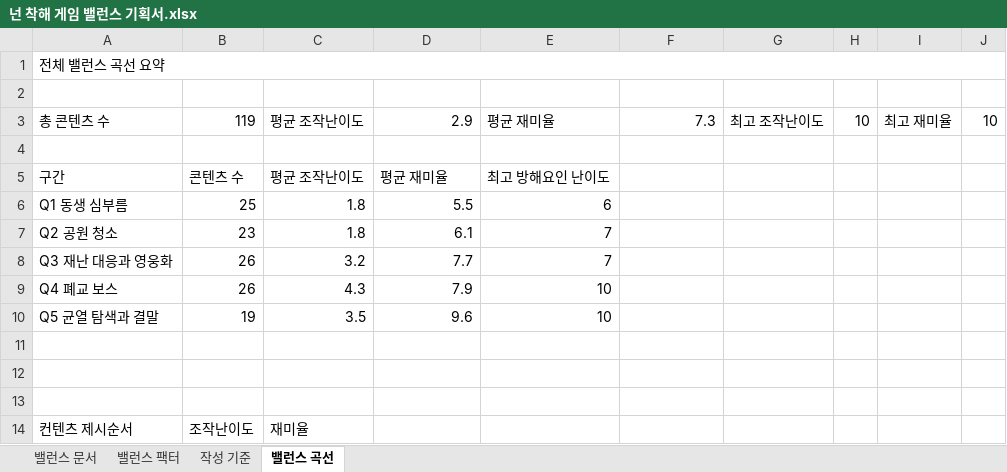
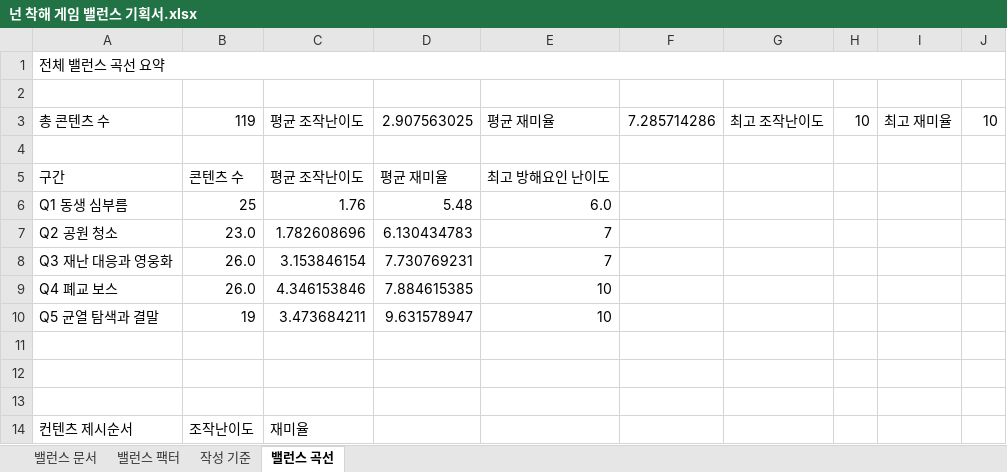
Before and after one commit to ysooj/Gihoek_7, an Excel workbook: 넌 착해 게임 밸런스 기획서.xlsx, sheet 밸런스 곡선, drawn as a sheet; only a part is shown; values as stored, in another font and other column widths than the file's, no cell formats; charts and pictures not drawn; the diff names each change by its address in the sheet, - before the commit and + after, or states it on an @@ line.

```diff
--- a/넌 착해 게임 밸런스 기획서.xlsx (sheet 밸런스 곡선)
+++ b/넌 착해 게임 밸런스 기획서.xlsx (sheet 밸런스 곡선)
-D3: 2.9
+D3: 2.907563025
-F3: 7.3
+F3: 7.285714286
-C6: 1.8
+C6: 1.76
-D6: 5.5
+D6: 5.48
-E6: 6
+E6: 6.0
-B7: 23
+B7: 23.0
-C7: 1.8
+C7: 1.782608696
-D7: 6.1
+D7: 6.130434783
-B8:B9: 26
+B8:B9: 26.0
-C8: 3.2
+C8: 3.153846154
-D8: 7.7
+D8: 7.730769231
-C9: 4.3
+C9: 4.346153846
-D9: 7.9
+D9: 7.884615385
-C10: 3.5
+C10: 3.473684211
-D10: 9.6
+D10: 9.631578947
```
Also changed, not shown: sheet 밸런스 문서, sheet 작성 기준, sheet 밸런스 팩터, cell formats, charts or pictures, 2 other files.
